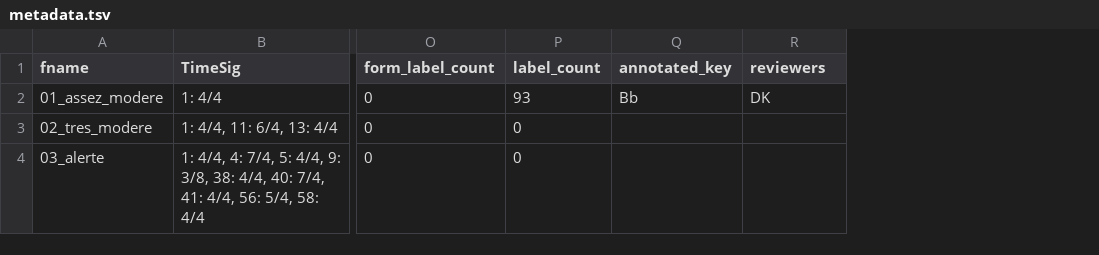
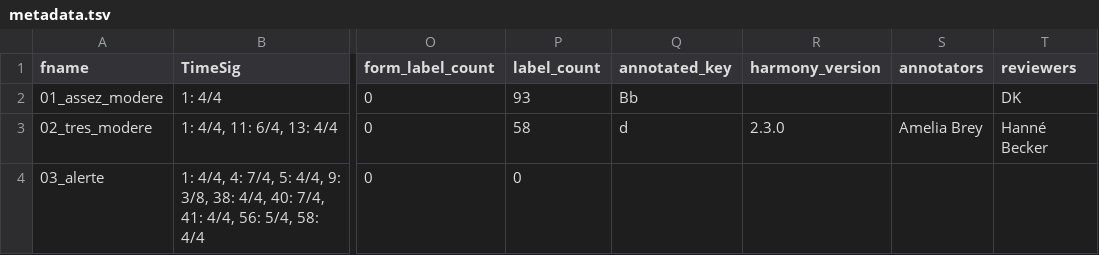
Before and after one commit to DCMLab/poulenc_mouvements_perpetuels, a TSV file: metadata.tsv, drawn as a sheet; only a part is shown, gaps mark what is left out; addresses are those after the commit; the diff names each change by its address in the sheet, - before the commit and + after, or states it on an @@ line.

Commit message:
ms3 review -M -N -X -D -F -i 02 -c a2f9189 (v1.2.12), replacing the workflow run

```diff
--- a/metadata.tsv
+++ b/metadata.tsv
+column R (harmony_version), row 3: 2.3.0
+column S (annotators), row 3: Amelia Brey
-P3 (label_count): 0
+P3 (label_count): 58
-Q3 (annotated_key): (empty)
+Q3 (annotated_key): d
-T3 (reviewers): (empty)
+T3 (reviewers): Hanné Becker
```
Also changed, not shown: measures/02_tres_modere.tsv, 5 other files.
